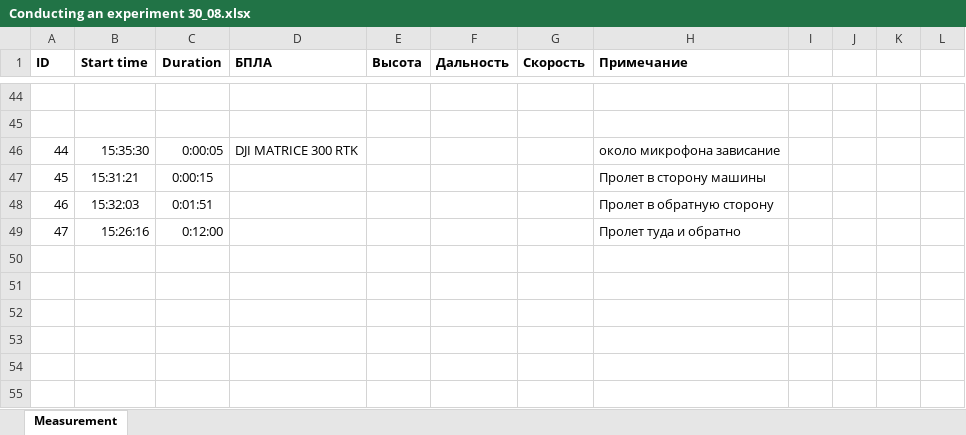
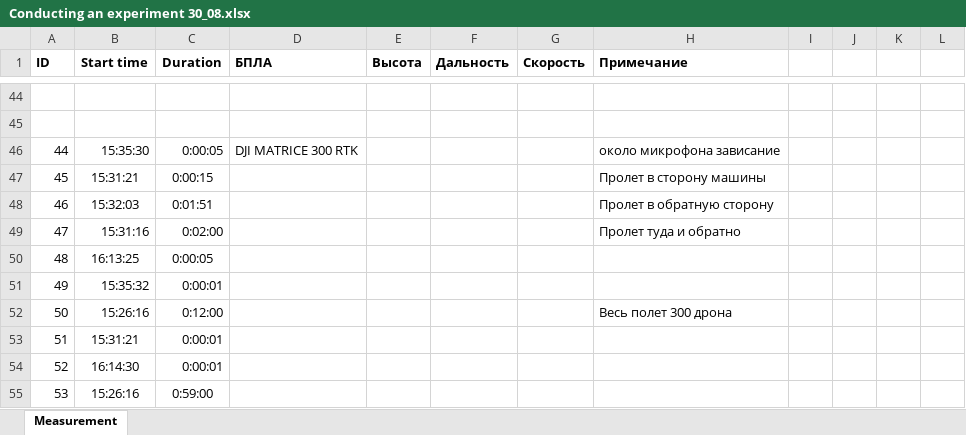
Before and after one commit to bdExplore/Scientific, an Excel workbook: Таблицы Данных/Conducting an experiment 30_08.xlsx, sheet Measurement, drawn as a sheet; only a part is shown, gaps mark what is left out; values as stored, in another font and other column widths than the file's, no borders; the diff names each change by its address in the sheet, - before the commit and + after, or states it on an @@ line.

```diff
--- a/Таблицы Данных/Conducting an experiment 30_08.xlsx (sheet Measurement)
+++ b/Таблицы Данных/Conducting an experiment 30_08.xlsx (sheet Measurement)
-B49 (Start time): 15:26:16
+B49 (Start time): 15:31:16
-C49 (Duration): 0:12:00
+C49 (Duration): 0:02:00
+row 50: 48 | 16:13:25 | 0:00:05
+row 51: 49 | 15:35:32 | 0:00:01
+row 52: 50 | 15:26:16 | 0:12:00 |  |  |  |  | Весь полет 300 дрона
+row 53: 51 | 15:31:21 | 0:00:01
+row 54: 52 | 16:14:30 | 0:00:01
+row 55: 53 | 15:26:16 | 0:59:00
```
Also changed, not shown: 1 other file.
